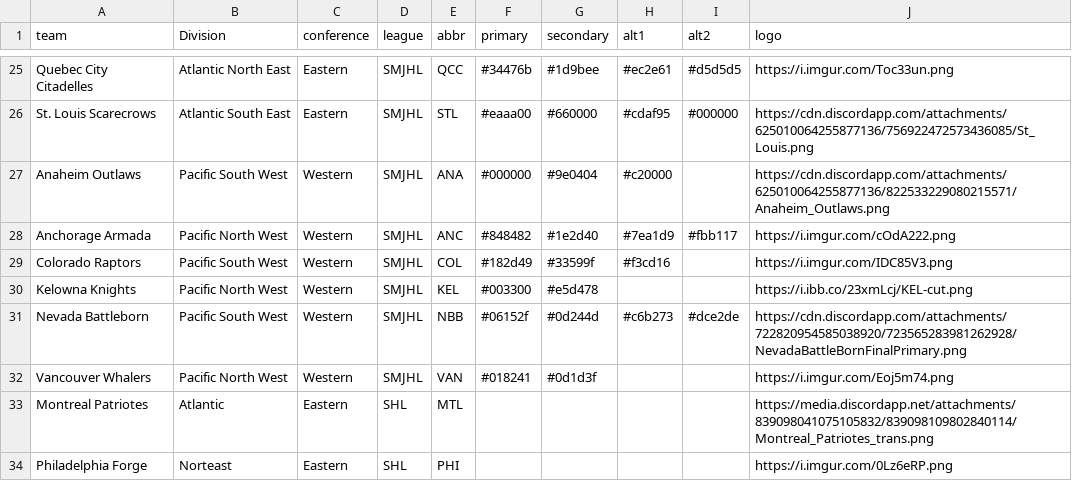
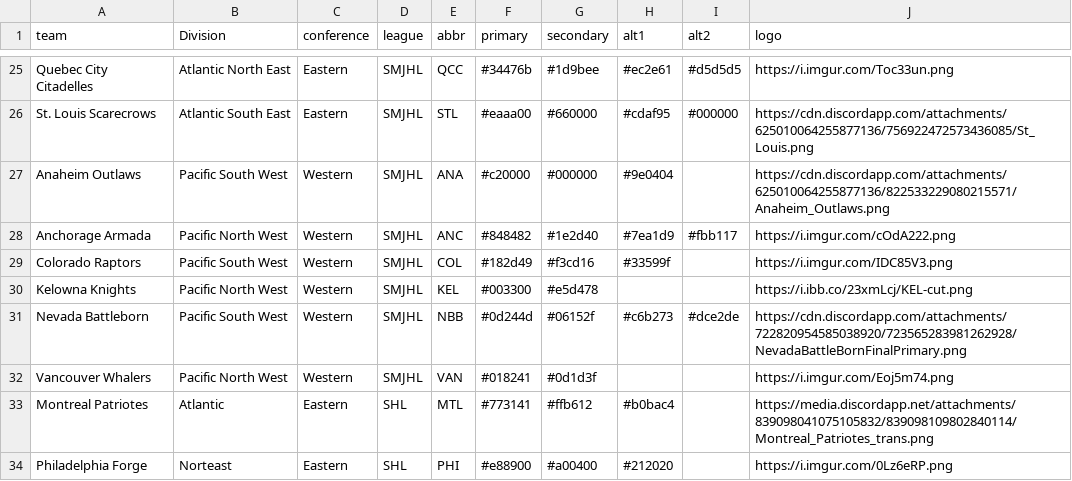
Before and after one commit to canadice/shl, a CSV file: csv/team_information.csv, drawn as a sheet; only a part is shown, gaps mark what is left out.

Commit message:
Changed colors to facilitate reading. Added S60 Expansion teams.

```diff
--- a/csv/team_information.csv
+++ b/csv/team_information.csv
@@ -26,9 +26,9 @@ Quebec City Citadelles;Atlantic North East;Eastern;SMJHL;QCC;#34476b;#1d9bee;#ec
 St. Louis Scarecrows;Atlantic South East;Eastern;SMJHL;STL;#eaaa00;#660000;#cdaf95;#000000;https://cdn.discordapp.com/attachments/625010064255877136/756922472573436085/St_Louis.png
-Anaheim Outlaws;Pacific South West;Western;SMJHL;ANA;#000000;#9e0404;#c20000;;https://cdn.discordapp.com/attachments/625010064255877136/822533229080215571/Anaheim_Outlaws.png
+Anaheim Outlaws;Pacific South West;Western;SMJHL;ANA;#c20000;#000000;#9e0404;;https://cdn.discordapp.com/attachments/625010064255877136/822533229080215571/Anaheim_Outlaws.png
 Anchorage Armada;Pacific North West;Western;SMJHL;ANC;#848482;#1e2d40;#7ea1d9;#fbb117;https://i.imgur.com/cOdA222.png
-Colorado Raptors;Pacific South West;Western;SMJHL;COL;#182d49;#33599f;#f3cd16;;https://i.imgur.com/IDC85V3.png
+Colorado Raptors;Pacific South West;Western;SMJHL;COL;#182d49;#f3cd16;#33599f;;https://i.imgur.com/IDC85V3.png
 Kelowna Knights;Pacific North West;Western;SMJHL;KEL;#003300;#e5d478;;;https://i.ibb.co/23xmLcj/KEL-cut.png
-Nevada Battleborn;Pacific South West;Western;SMJHL;NBB;#06152f;#0d244d;#c6b273;#dce2de;https://cdn.discordapp.com/attachments/722820954585038920/723565283981262928/NevadaBattleBornFinalPrimary.png
+Nevada Battleborn;Pacific South West;Western;SMJHL;NBB;#0d244d;#06152f;#c6b273;#dce2de;https://cdn.discordapp.com/attachments/722820954585038920/723565283981262928/NevadaBattleBornFinalPrimary.png
 Vancouver Whalers;Pacific North West;Western;SMJHL;VAN;#018241;#0d1d3f;;;https://i.imgur.com/Eoj5m74.png
-Montreal Patriotes;Atlantic;Eastern;SHL;MTL;;;;;https://media.discordapp.net/attachments/839098041075105832/839098109802840114/Montreal_Patriotes_trans.png
-Philadelphia Forge;Norteast;Eastern;SHL;PHI;;;;;https://i.imgur.com/0Lz6eRP.png
+Montreal Patriotes;Atlantic;Eastern;SHL;MTL;#773141;#ffb612;#b0bac4;;https://media.discordapp.net/attachments/839098041075105832/839098109802840114/Montreal_Patriotes_trans.png
+Philadelphia Forge;Norteast;Eastern;SHL;PHI;#e88900;#a00400;#212020;;https://i.imgur.com/0Lz6eRP.png
```
